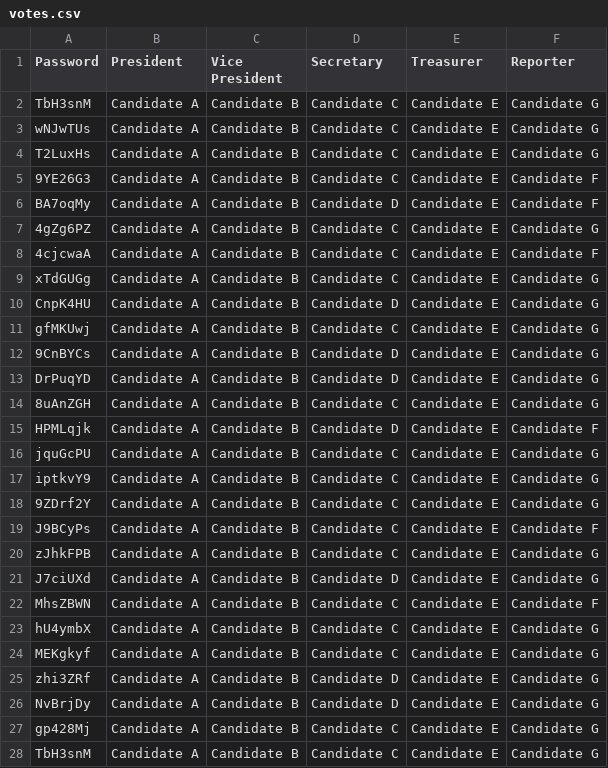
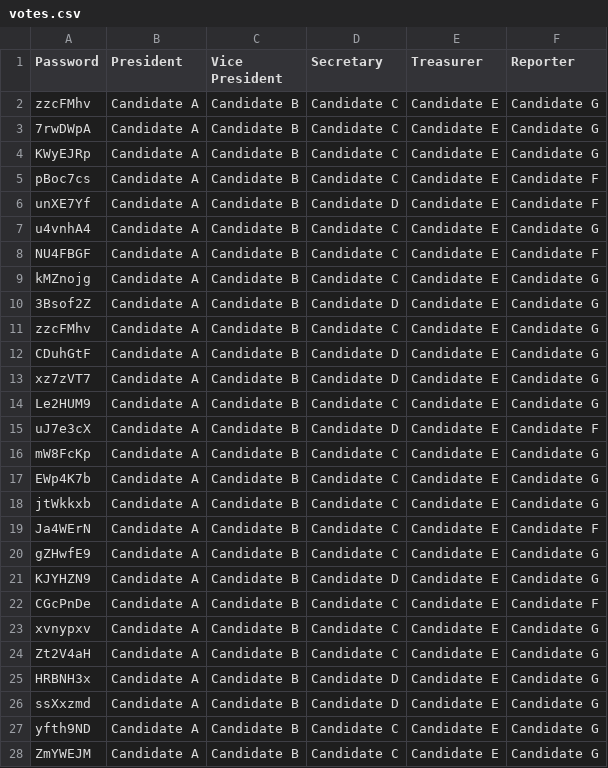
Before and after one commit to hbiede/Voter-Tokens, a CSV file: data/votes.csv, drawn as a sheet; only a part is shown; the diff covers the shown part only.

```diff
--- a/data/votes.csv
+++ b/data/votes.csv
@@ -1,28 +1,28 @@
 Password,President,Vice President,Secretary,Treasurer,Reporter
-TbH3snM,Candidate A,Candidate B,Candidate C,Candidate E,Candidate G
-wNJwTUs,Candidate A,Candidate B,Candidate C,Candidate E,Candidate G
-T2LuxHs,Candidate A,Candidate B,Candidate C,Candidate E,Candidate G
-9YE26G3,Candidate A,Candidate B,Candidate C,Candidate E,Candidate F
-BA7oqMy,Candidate A,Candidate B,Candidate D,Candidate E,Candidate F
-4gZg6PZ,Candidate A,Candidate B,Candidate C,Candidate E,Candidate G
-4cjcwaA,Candidate A,Candidate B,Candidate C,Candidate E,Candidate F
-xTdGUGg,Candidate A,Candidate B,Candidate C,Candidate E,Candidate G
-CnpK4HU,Candidate A,Candidate B,Candidate D,Candidate E,Candidate G
-gfMKUwj,Candidate A,Candidate B,Candidate C,Candidate E,Candidate G
-9CnBYCs,Candidate A,Candidate B,Candidate D,Candidate E,Candidate G
-DrPuqYD,Candidate A,Candidate B,Candidate D,Candidate E,Candidate G
-8uAnZGH,Candidate A,Candidate B,Candidate C,Candidate E,Candidate G
-HPMLqjk,Candidate A,Candidate B,Candidate D,Candidate E,Candidate F
-jquGcPU,Candidate A,Candidate B,Candidate C,Candidate E,Candidate G
-iptkvY9,Candidate A,Candidate B,Candidate C,Candidate E,Candidate G
-9ZDrf2Y,Candidate A,Candidate B,Candidate C,Candidate E,Candidate G
-J9BCyPs,Candidate A,Candidate B,Candidate C,Candidate E,Candidate F
-zJhkFPB,Candidate A,Candidate B,Candidate C,Candidate E,Candidate G
-J7ciUXd,Candidate A,Candidate B,Candidate D,Candidate E,Candidate G
-MhsZBWN,Candidate A,Candidate B,Candidate C,Candidate E,Candidate F
-hU4ymbX,Candidate A,Candidate B,Candidate C,Candidate E,Candidate G
-MEKgkyf,Candidate A,Candidate B,Candidate C,Candidate E,Candidate G
-zhi3ZRf,Candidate A,Candidate B,Candidate D,Candidate E,Candidate G
-NvBrjDy,Candidate A,Candidate B,Candidate D,Candidate E,Candidate G
-gp428Mj,Candidate A,Candidate B,Candidate C,Candidate E,Candidate G
-TbH3snM,Candidate A,Candidate B,Candidate C,Candidate E,Candidate G
+zzcFMhv,Candidate A,Candidate B,Candidate C,Candidate E,Candidate G
+7rwDWpA,Candidate A,Candidate B,Candidate C,Candidate E,Candidate G
+KWyEJRp,Candidate A,Candidate B,Candidate C,Candidate E,Candidate G
+pBoc7cs,Candidate A,Candidate B,Candidate C,Candidate E,Candidate F
+unXE7Yf,Candidate A,Candidate B,Candidate D,Candidate E,Candidate F
+u4vnhA4,Candidate A,Candidate B,Candidate C,Candidate E,Candidate G
+NU4FBGF,Candidate A,Candidate B,Candidate C,Candidate E,Candidate F
+kMZnojg,Candidate A,Candidate B,Candidate C,Candidate E,Candidate G
+3Bsof2Z,Candidate A,Candidate B,Candidate D,Candidate E,Candidate G
+zzcFMhv,Candidate A,Candidate B,Candidate C,Candidate E,Candidate G
+CDuhGtF,Candidate A,Candidate B,Candidate D,Candidate E,Candidate G
+xz7zVT7,Candidate A,Candidate B,Candidate D,Candidate E,Candidate G
+Le2HUM9,Candidate A,Candidate B,Candidate C,Candidate E,Candidate G
+uJ7e3cX,Candidate A,Candidate B,Candidate D,Candidate E,Candidate F
+mW8FcKp,Candidate A,Candidate B,Candidate C,Candidate E,Candidate G
+EWp4K7b,Candidate A,Candidate B,Candidate C,Candidate E,Candidate G
+jtWkkxb,Candidate A,Candidate B,Candidate C,Candidate E,Candidate G
+Ja4WErN,Candidate A,Candidate B,Candidate C,Candidate E,Candidate F
+gZHwfE9,Candidate A,Candidate B,Candidate C,Candidate E,Candidate G
+KJYHZN9,Candidate A,Candidate B,Candidate D,Candidate E,Candidate G
+CGcPnDe,Candidate A,Candidate B,Candidate C,Candidate E,Candidate F
+xvnypxv,Candidate A,Candidate B,Candidate C,Candidate E,Candidate G
+Zt2V4aH,Candidate A,Candidate B,Candidate C,Candidate E,Candidate G
+HRBNH3x,Candidate A,Candidate B,Candidate D,Candidate E,Candidate G
+ssXxzmd,Candidate A,Candidate B,Candidate D,Candidate E,Candidate G
+yfth9ND,Candidate A,Candidate B,Candidate C,Candidate E,Candidate G
+ZmYWEJM,Candidate A,Candidate B,Candidate C,Candidate E,Candidate G
```
Also changed, not shown: 172 edited cells elsewhere in this file, data/tokens.csv, 11 other files.
